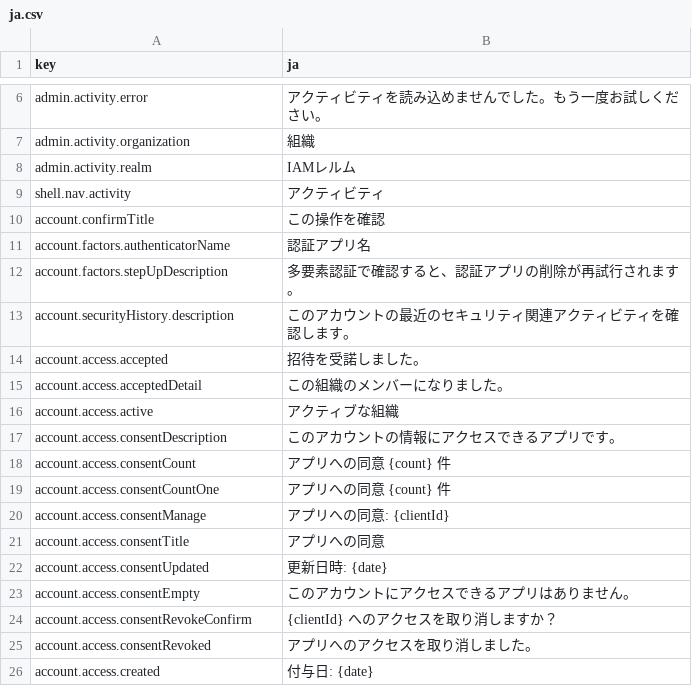
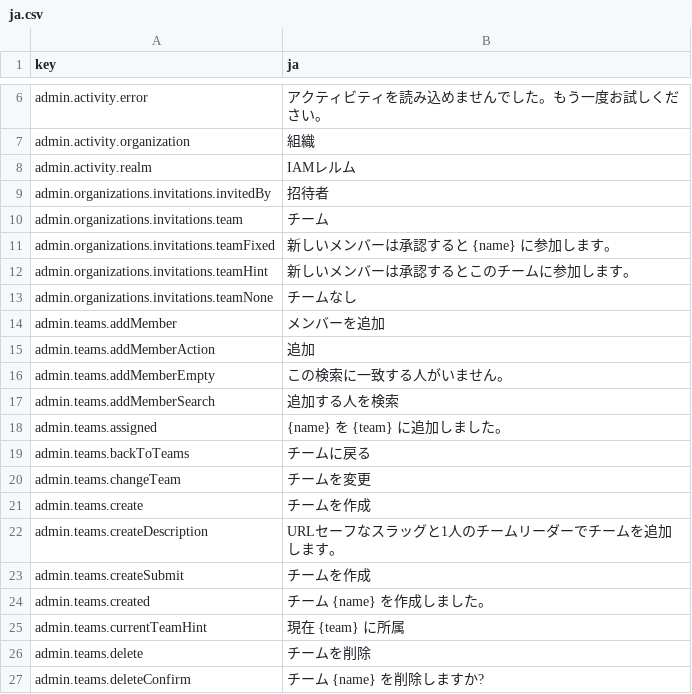
Before and after one commit to david1gp/authworks, a CSV file: public/i18n/ja.csv, drawn as a sheet; only a part is shown, gaps mark what is left out; the shorter side is filled out with more unchanged rows; the diff covers the shown part only.

Commit message:
feat(admin): add Teams tab with slug URLs, team filter and profile team assignment

```diff
--- a/public/i18n/ja.csv
+++ b/public/i18n/ja.csv
@@ -8 +8,20 @@ admin.activity.organization,組織
 admin.activity.realm,IAMレルム
+admin.organizations.invitations.invitedBy,招待者
+admin.organizations.invitations.team,チーム
+admin.organizations.invitations.teamFixed,新しいメンバーは承認すると {name} に参加します。
+admin.organizations.invitations.teamHint,新しいメンバーは承認するとこのチームに参加します。
+admin.organizations.invitations.teamNone,チームなし
+admin.teams.addMember,メンバーを追加
+admin.teams.addMemberAction,追加
+admin.teams.addMemberEmpty,この検索に一致する人がいません。
+admin.teams.addMemberSearch,追加する人を検索
+admin.teams.assigned,{name} を {team} に追加しました。
+admin.teams.backToTeams,チームに戻る
+admin.teams.changeTeam,チームを変更
+admin.teams.create,チームを作成
+admin.teams.createDescription,URLセーフなスラッグと1人のチームリーダーでチームを追加します。
+admin.teams.createSubmit,チームを作成
+admin.teams.created,チーム {name} を作成しました。
+admin.teams.currentTeamHint,現在 {team} に所属
+admin.teams.delete,チームを削除
+admin.teams.deleteConfirm,チーム {name} を削除しますか?
```
Also changed, not shown: 54 added rows elsewhere in this file, public/i18n/ar.csv, public/i18n/de.csv, 56 other files.
